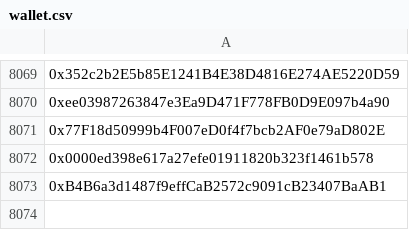
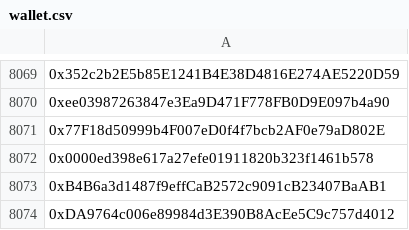
Before and after one commit to mx1000m/MyFiles, a CSV file: wallet.csv, drawn as a sheet; only a part is shown, gaps mark what is left out; the diff names each change by its address in the sheet, - before the commit and + after, or states it on an @@ line.

Commit message:
Update wallet.csv

```diff
--- a/wallet.csv
+++ b/wallet.csv
+row 8074: 0xDA9764c006e89984d3E390B8AcEe5C9c757d4012
```
